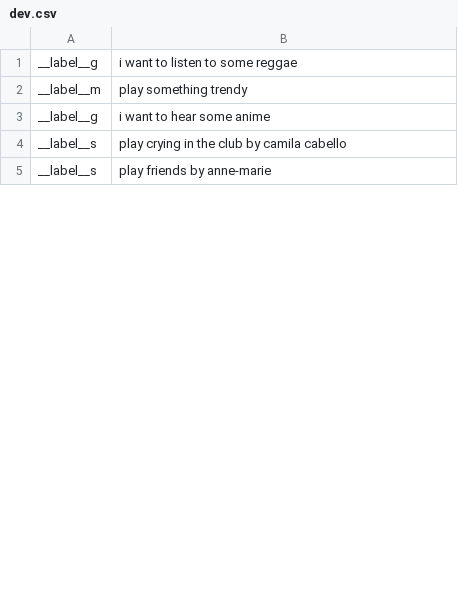
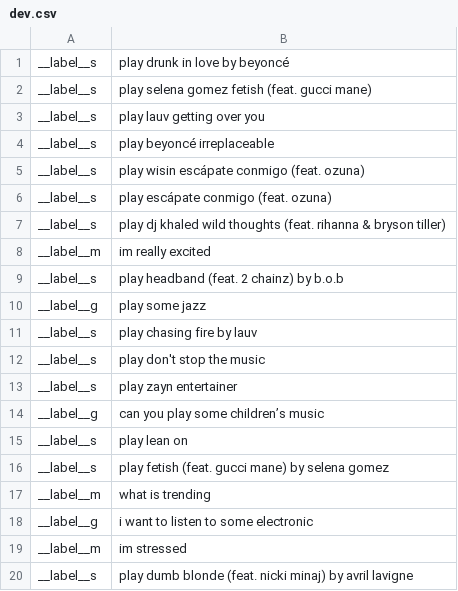
Before and after one commit to ostjen/mood-dj, a CSV file: data/dev.csv, drawn as a sheet; only a part is shown; the shorter side is filled out with more unchanged rows; the diff covers the shown part only.

Commit message:
Song class created + play by genre

```diff
--- a/data/dev.csv
+++ b/data/dev.csv
@@ -1,4 +1,20 @@
-__label__g	i want to listen to some reggae
-__label__m	play something trendy
-__label__g	i want to hear some anime
-__label__s	play crying in the club by camila cabello
+__label__s	play drunk in love by beyoncé
+__label__s	play selena gomez fetish (feat. gucci mane)
+__label__s	play lauv getting over you
+__label__s	play beyoncé irreplaceable
+__label__s	play wisin escápate conmigo (feat. ozuna)
+__label__s	play escápate conmigo (feat. ozuna)
+__label__s	play dj khaled wild thoughts (feat. rihanna & bryson tiller)
+__label__m	im really excited
+__label__s	play headband (feat. 2 chainz) by b.o.b
+__label__g	play some jazz
+__label__s	play chasing fire by lauv
+__label__s	play don't stop the music
+__label__s	play zayn entertainer
+__label__g	can you play some children’s music
+__label__s	play lean on
+__label__s	play fetish (feat. gucci mane) by selena gomez
+__label__m	what is trending
+__label__g	i want to listen to some electronic
+__label__m	im stressed
+__label__s	play dumb blonde (feat. nicki minaj) by avril lavigne
```
Also changed, not shown: 19 added rows, 35 removed rows, 2 moved rows and 16 edited cells elsewhere in this file, data/loss.tsv, data/test.csv, 8 other files.
